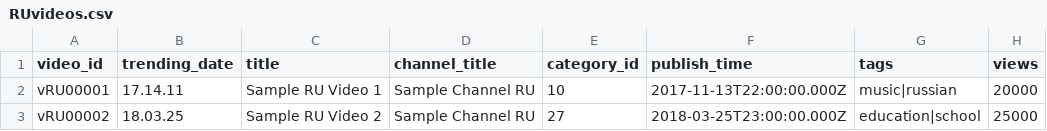
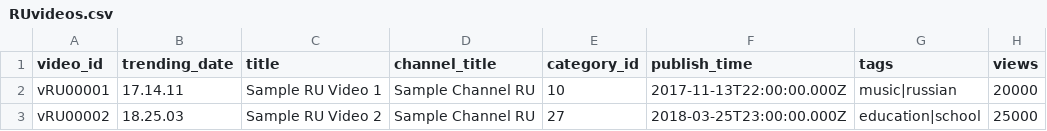
Before and after one commit to Hafizh-Iman-Naufal/youtube-trending-dbt, a CSV file: data/sample/RUvideos.csv, drawn as a sheet; only a part is shown; the diff names each change by its address in the sheet, - before the commit and + after, or states it on an @@ line.

```diff
--- a/data/sample/RUvideos.csv
+++ b/data/sample/RUvideos.csv
-B3 (trending_date): 18.03.25
+B3 (trending_date): 18.25.03
```
Also changed, not shown: data/sample/DEvideos.csv, data/sample/INvideos.csv, 8 other files.
